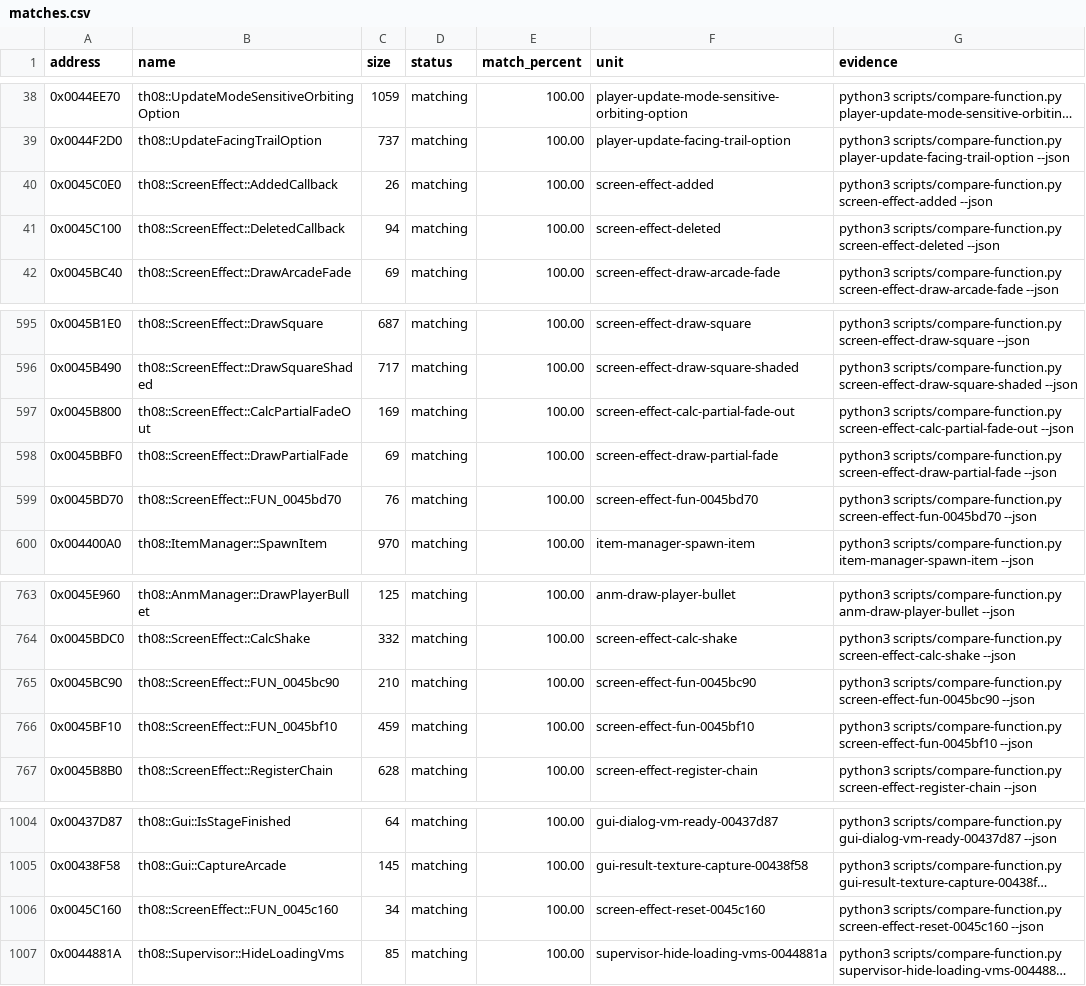
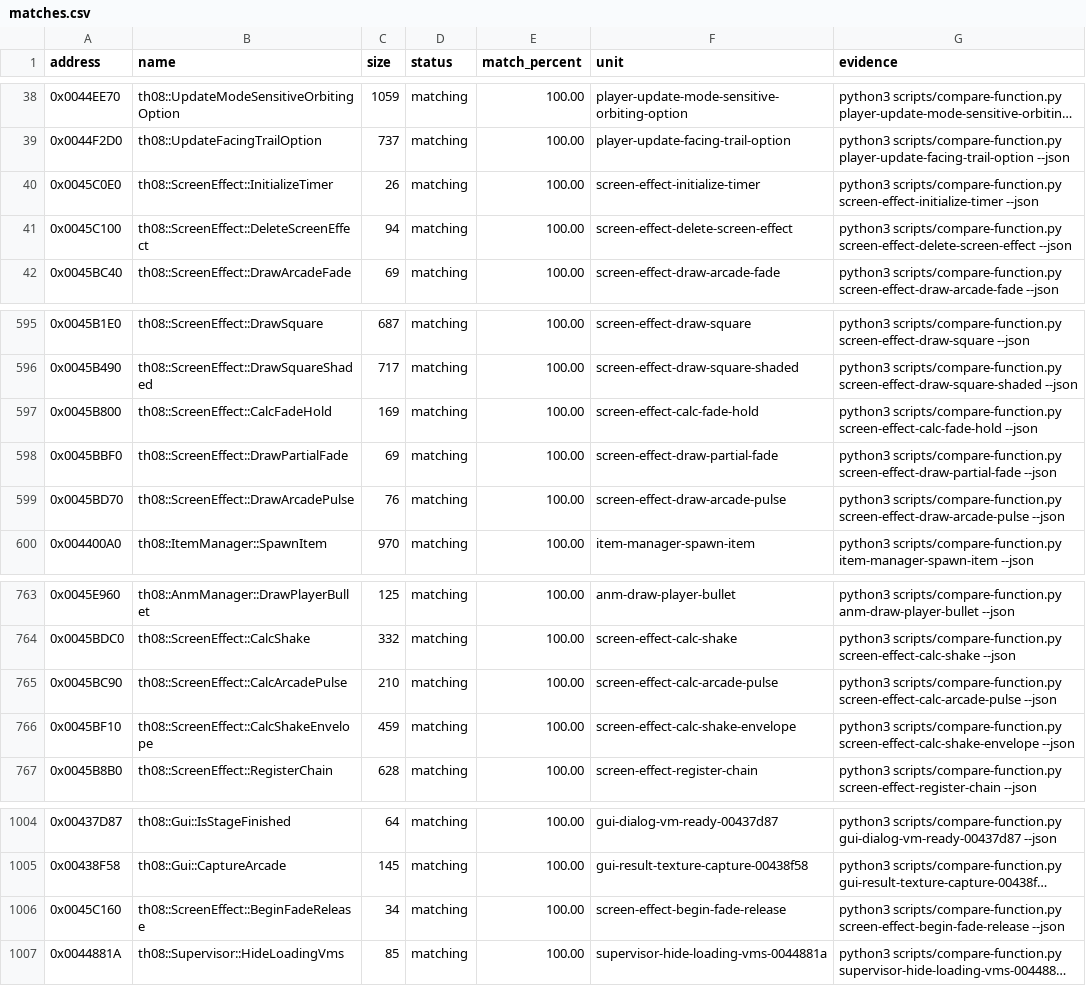
Before and after one commit to N0zoM1z0/th08, a CSV file: config/matches.csv, drawn as a sheet; only a part is shown, gaps mark what is left out; long unchanged cells end in …; the diff names each change by its address in the sheet, - before the commit and + after, or states it on an @@ line.

Commit message:
semantic: recover screen effect lifecycle

```diff
--- a/config/matches.csv
+++ b/config/matches.csv
-B40 (name): th08::ScreenEffect::AddedCallback
+B40 (name): th08::ScreenEffect::InitializeTimer
-F40 (unit): screen-effect-added
+F40 (unit): screen-effect-initialize-timer
-G40 (evidence): python3 scripts/compare-function.py screen-effect-added --json
+G40 (evidence): python3 scripts/compare-function.py screen-effect-initialize-timer --json
-B41 (name): th08::ScreenEffect::DeletedCallback
+B41 (name): th08::ScreenEffect::DeleteScreenEffect
-F41 (unit): screen-effect-deleted
+F41 (unit): screen-effect-delete-screen-effect
-G41 (evidence): python3 scripts/compare-function.py screen-effect-deleted --json
+G41 (evidence): python3 scripts/compare-function.py screen-effect-delete-screen-effect --json
-B597 (name): th08::ScreenEffect::CalcPartialFadeOut
+B597 (name): th08::ScreenEffect::CalcFadeHold
-F597 (unit): screen-effect-calc-partial-fade-out
+F597 (unit): screen-effect-calc-fade-hold
-G597 (evidence): python3 scripts/compare-function.py screen-effect-calc-partial-fade-out --json
+G597 (evidence): python3 scripts/compare-function.py screen-effect-calc-fade-hold --json
-B599 (name): th08::ScreenEffect::FUN_0045bd70
+B599 (name): th08::ScreenEffect::DrawArcadePulse
-F599 (unit): screen-effect-fun-0045bd70
+F599 (unit): screen-effect-draw-arcade-pulse
-G599 (evidence): python3 scripts/compare-function.py screen-effect-fun-0045bd70 --json
+G599 (evidence): python3 scripts/compare-function.py screen-effect-draw-arcade-pulse --json
-B765 (name): th08::ScreenEffect::FUN_0045bc90
+B765 (name): th08::ScreenEffect::CalcArcadePulse
-F765 (unit): screen-effect-fun-0045bc90
+F765 (unit): screen-effect-calc-arcade-pulse
-G765 (evidence): python3 scripts/compare-function.py screen-effect-fun-0045bc90 --json
+G765 (evidence): python3 scripts/compare-function.py screen-effect-calc-arcade-pulse --json
-B766 (name): th08::ScreenEffect::FUN_0045bf10
+B766 (name): th08::ScreenEffect::CalcShakeEnvelope
-F766 (unit): screen-effect-fun-0045bf10
+F766 (unit): screen-effect-calc-shake-envelope
-G766 (evidence): python3 scripts/compare-function.py screen-effect-fun-0045bf10 --json
+G766 (evidence): python3 scripts/compare-function.py screen-effect-calc-shake-envelope --json
-B1006 (name): th08::ScreenEffect::FUN_0045c160
+B1006 (name): th08::ScreenEffect::BeginFadeRelease
-F1006 (unit): screen-effect-reset-0045c160
+F1006 (unit): screen-effect-begin-fade-release
-G1006 (evidence): python3 scripts/compare-function.py screen-effect-reset-0045c160 --json
+G1006 (evidence): python3 scripts/compare-function.py screen-effect-begin-fade-release --json
```
Also changed, not shown: config/implemented.csv, config/mapping.csv, 12 other files.
